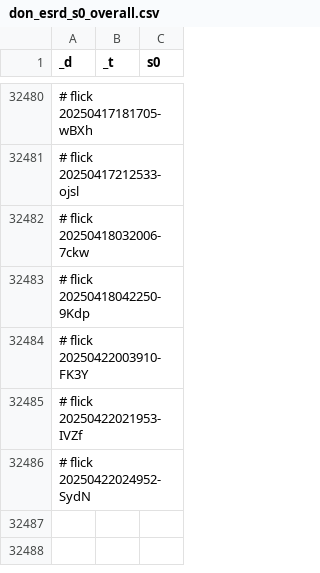
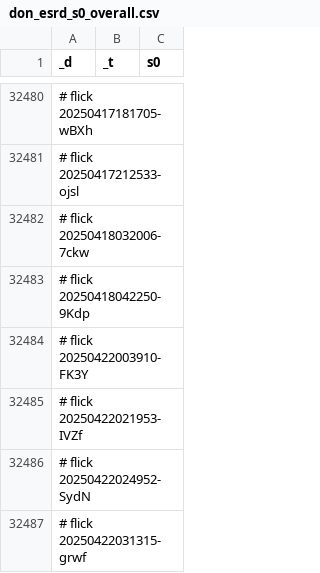
Before and after one commit to abikesa/diagnosis, a CSV file: kitabo/ensi/testbin/test2/assets/csv/don_esrd_s0_overall.csv, drawn as a sheet; only a part is shown, gaps mark what is left out; the diff names each change by its address in the sheet, - before the commit and + after, or states it on an @@ line.

Commit message:
kitabo/ensi/testbin/test2/assets/csv/don_esrd_s0_overall.csv

```diff
--- a/kitabo/ensi/testbin/test2/assets/csv/don_esrd_s0_overall.csv
+++ b/kitabo/ensi/testbin/test2/assets/csv/don_esrd_s0_overall.csv
+row 32487: # flick 20250422031315-grwf
```
